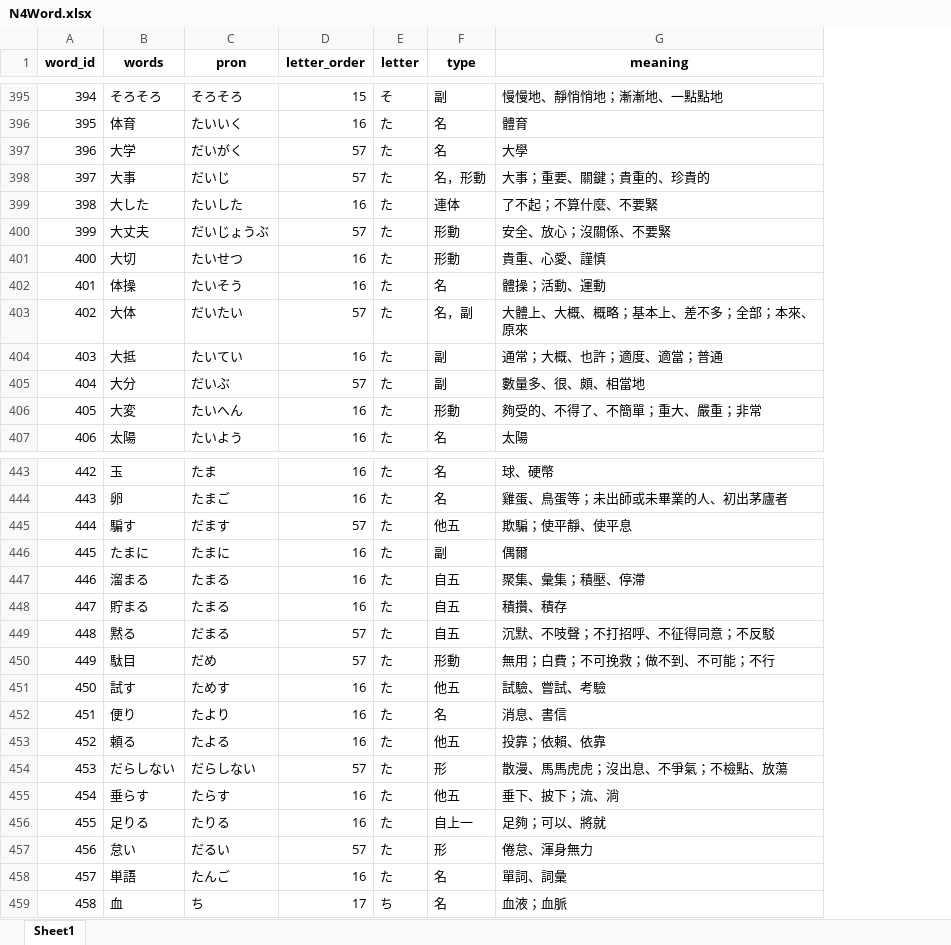
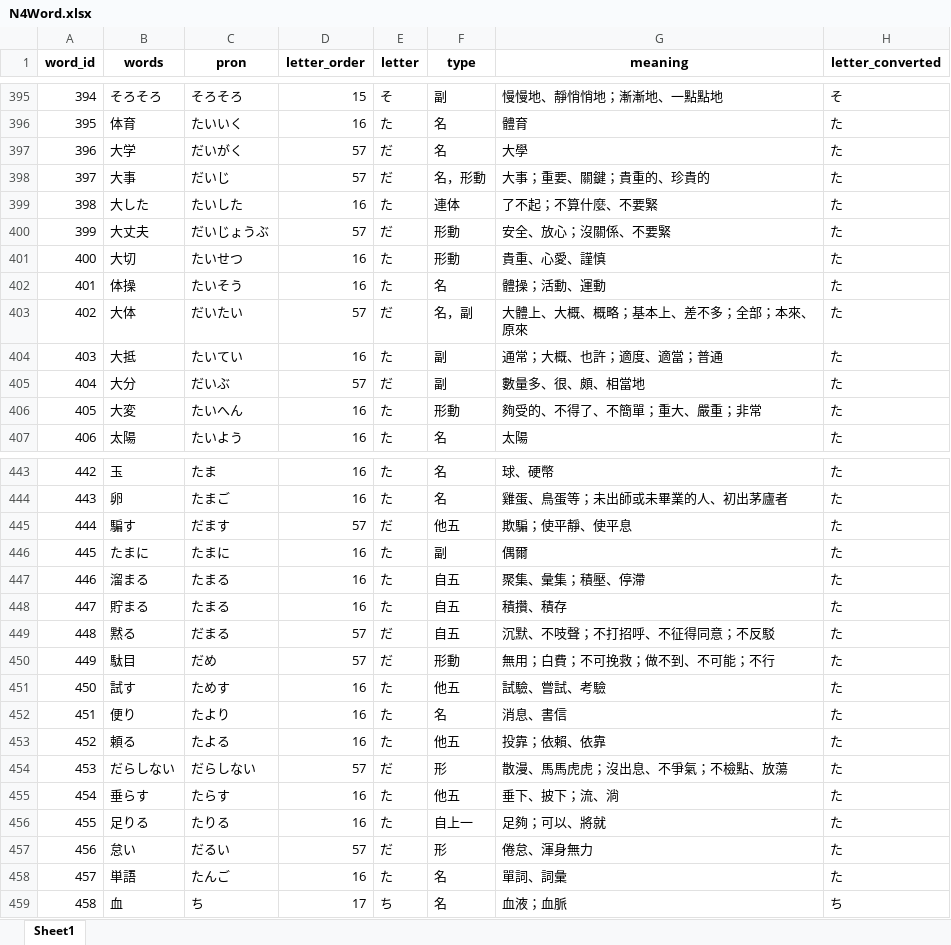
Before and after one commit to ivcode286/PandasJp, an Excel workbook: assets/file_for_reference/kana_format/output/N4Word.xlsx, sheet Sheet1, drawn as a sheet; only a part is shown, gaps mark what is left out; values as stored, in another font and other column widths than the file's, no borders; the diff covers the shown part only; the diff names each change by its address in the sheet, - before the commit and + after, or states it on an @@ line.

```diff
--- a/assets/file_for_reference/kana_format/output/N4Word.xlsx (sheet Sheet1)
+++ b/assets/file_for_reference/kana_format/output/N4Word.xlsx (sheet Sheet1)
+column H (letter_converted), rows 395-407: そ | た | た | た | た | た | た | た | た | た | た | た | た; rows 443-459: た | た | た | た | た | た | た | た | た | た | た | た | た | た | た | た | ち
-E397:E398 (letter): た
+E397:E398 (letter): だ
-E400 (letter): た
+E400 (letter): だ
-E403 (letter): た
+E403 (letter): だ
-E405 (letter): た
+E405 (letter): だ
-E445 (letter): た
+E445 (letter): だ
-E449:E450 (letter): た
+E449:E450 (letter): だ
-E454 (letter): た
+E454 (letter): だ
-E457 (letter): た
+E457 (letter): だ
```
Also changed, not shown: 58 edited cells elsewhere in this sheet, assets/file_for_reference/kana_format/input/N5Word.xlsx, assets/file_for_reference/kana_format/output/N1.xlsx, 6 other files.
